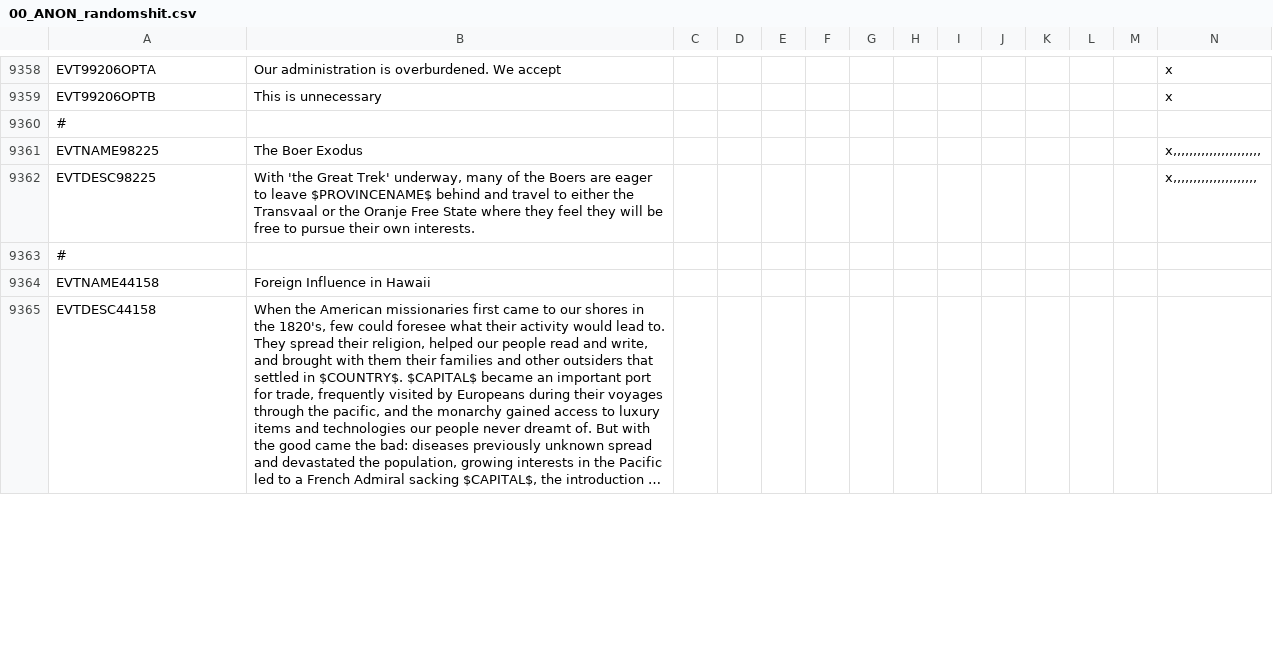
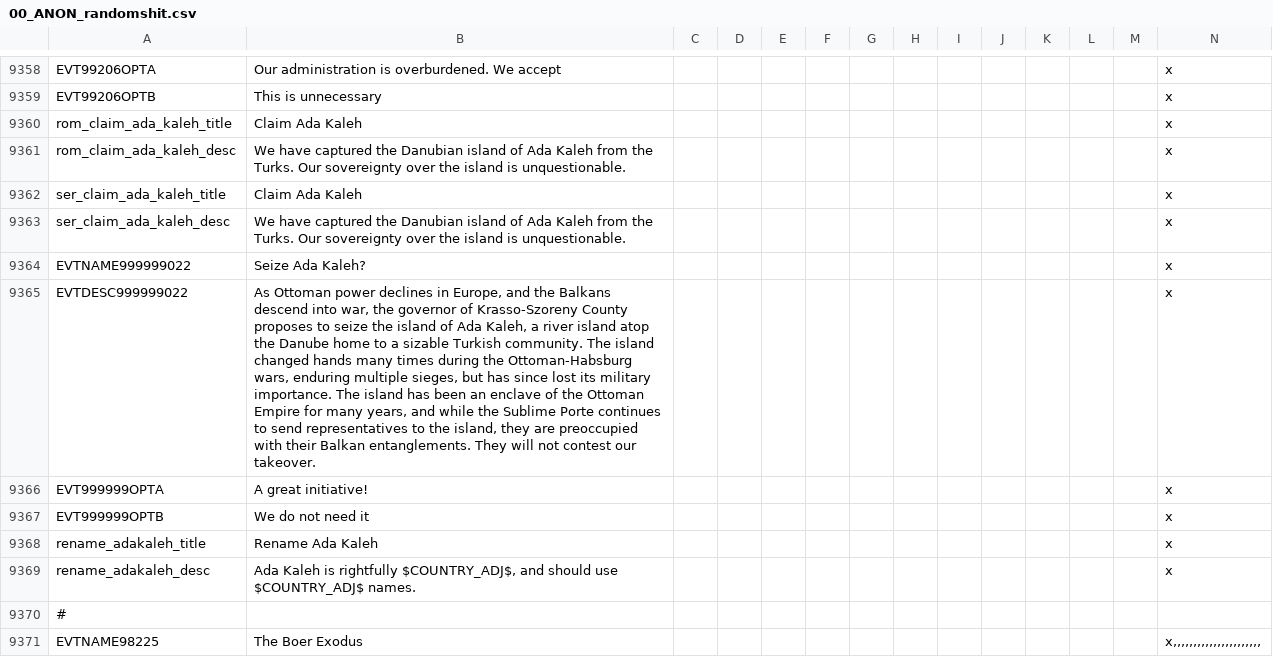
Before and after one commit to TurningPointNovocherkassk/Historical_Bloat_Mod, a CSV file: ANON_HFM/localisation/00_ANON_randomshit.csv, drawn as a sheet; only a part is shown, gaps mark what is left out; the shorter side is filled out with more unchanged rows; long unchanged cells end in …; rows hold the shown columns only; the diff names each change by its address in the sheet, - before the commit and + after, or states it on an @@ line.

Commit message:
14/1/21 - V 1.44 BETA 0.7.9 (Save incompatible):
•	New flavor for Ada Kaleh added by Kaladah.
•	Edited Anglo-Afghan War decision requirements by Kaladah.
•	Some minor fixes to the historical version of the Treaty of Thapathali

```diff
--- a/ANON_HFM/localisation/00_ANON_randomshit.csv
+++ b/ANON_HFM/localisation/00_ANON_randomshit.csv
+row 9360: rom_claim_ada_kaleh_title | Claim Ada Kaleh |  |  |  |  |  |  |  |  |  |  |  | x
+row 9361: rom_claim_ada_kaleh_desc | We have captured the Danubian island of Ada Kaleh from the Turks. Our sovereignty over the island is unquestionable. |  |  |  |  |  |  |  |  |  |  |  | x
+row 9362: ser_claim_ada_kaleh_title | Claim Ada Kaleh |  |  |  |  |  |  |  |  |  |  |  | x
+row 9363: ser_claim_ada_kaleh_desc | We have captured the Danubian island of Ada Kaleh from the Turks. Our sovereignty over the island is unquestionable. |  |  |  |  |  |  |  |  |  |  |  | x
+row 9364: EVTNAME999999022 | Seize Ada Kaleh? |  |  |  |  |  |  |  |  |  |  |  | x
+row 9365: EVTDESC999999022 | As Ottoman power declines in Europe, and the Balkans descend into war, the governor of Krasso-Szoreny County proposes to seize the island of Ada Kaleh, a river island atop the Danube home to a sizable Turkish community. The island changed hands many times during the Ottoman-Habsburg wars, enduring multiple sieges, but has since lost its military importance. The island has been an enclave of the Ottoman Empire for many years, and while the Sublime Porte continues to send representatives to the island, they are preoccupied with their Balkan entanglements. They will not contest our takeover. |  |  |  |  |  |  |  |  |  |  |  | x
+row 9366: EVT999999OPTA | A great initiative! |  |  |  |  |  |  |  |  |  |  |  | x
+row 9367: EVT999999OPTB | We do not need it |  |  |  |  |  |  |  |  |  |  |  | x
+row 9368: rename_adakaleh_title | Rename Ada Kaleh |  |  |  |  |  |  |  |  |  |  |  | x
+row 9369: rename_adakaleh_desc | Ada Kaleh is rightfully $COUNTRY_ADJ$, and should use $COUNTRY_ADJ$ names. |  |  |  |  |  |  |  |  |  |  |  | x
```
Also changed, not shown: 7 other files.
